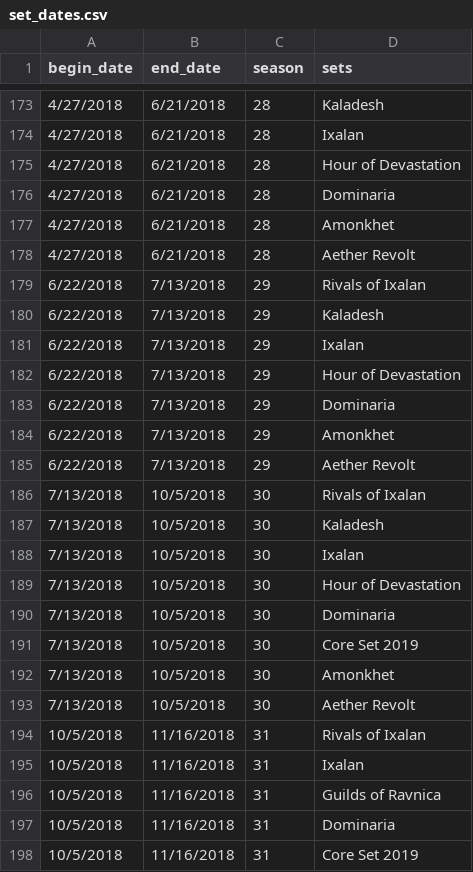
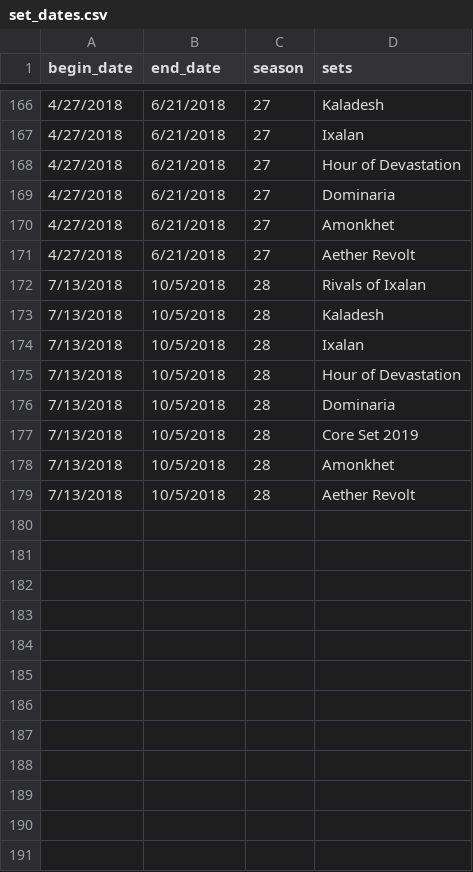
Before and after one commit to alexgcuevas/mystic-speculation, a CSV file: data/set_dates.csv, drawn as a sheet; only a part is shown, gaps mark what is left out; the diff covers the shown part only.

Commit message:
updated seasons and dates

```diff
--- a/data/set_dates.csv
+++ b/data/set_dates.csv
@@ -173,26 +166,14 @@ begin_date,end_date,season,sets
-4/27/2018,6/21/2018,28,Kaladesh
-4/27/2018,6/21/2018,28,Ixalan
-4/27/2018,6/21/2018,28,Hour of Devastation
-4/27/2018,6/21/2018,28,Dominaria
-4/27/2018,6/21/2018,28,Amonkhet
-4/27/2018,6/21/2018,28,Aether Revolt
-6/22/2018,7/13/2018,29,Rivals of Ixalan
-6/22/2018,7/13/2018,29,Kaladesh
-6/22/2018,7/13/2018,29,Ixalan
-6/22/2018,7/13/2018,29,Hour of Devastation
-6/22/2018,7/13/2018,29,Dominaria
-6/22/2018,7/13/2018,29,Amonkhet
-6/22/2018,7/13/2018,29,Aether Revolt
-7/13/2018,10/5/2018,30,Rivals of Ixalan
-7/13/2018,10/5/2018,30,Kaladesh
-7/13/2018,10/5/2018,30,Ixalan
-7/13/2018,10/5/2018,30,Hour of Devastation
-7/13/2018,10/5/2018,30,Dominaria
-7/13/2018,10/5/2018,30,Core Set 2019
-7/13/2018,10/5/2018,30,Amonkhet
-7/13/2018,10/5/2018,30,Aether Revolt
-10/5/2018,11/16/2018,31,Rivals of Ixalan
-10/5/2018,11/16/2018,31,Ixalan
-10/5/2018,11/16/2018,31,Guilds of Ravnica
-10/5/2018,11/16/2018,31,Dominaria
-10/5/2018,11/16/2018,31,Core Set 2019
+4/27/2018,6/21/2018,27,Kaladesh
+4/27/2018,6/21/2018,27,Ixalan
+4/27/2018,6/21/2018,27,Hour of Devastation
+4/27/2018,6/21/2018,27,Dominaria
+4/27/2018,6/21/2018,27,Amonkhet
+4/27/2018,6/21/2018,27,Aether Revolt
+7/13/2018,10/5/2018,28,Rivals of Ixalan
+7/13/2018,10/5/2018,28,Kaladesh
+7/13/2018,10/5/2018,28,Ixalan
+7/13/2018,10/5/2018,28,Hour of Devastation
+7/13/2018,10/5/2018,28,Dominaria
+7/13/2018,10/5/2018,28,Core Set 2019
+7/13/2018,10/5/2018,28,Amonkhet
+7/13/2018,10/5/2018,28,Aether Revolt
```
Also changed, not shown: 7 removed rows and 20 edited cells elsewhere in this file, data/season_dates.csv, data/standard_seasonality.csv.
